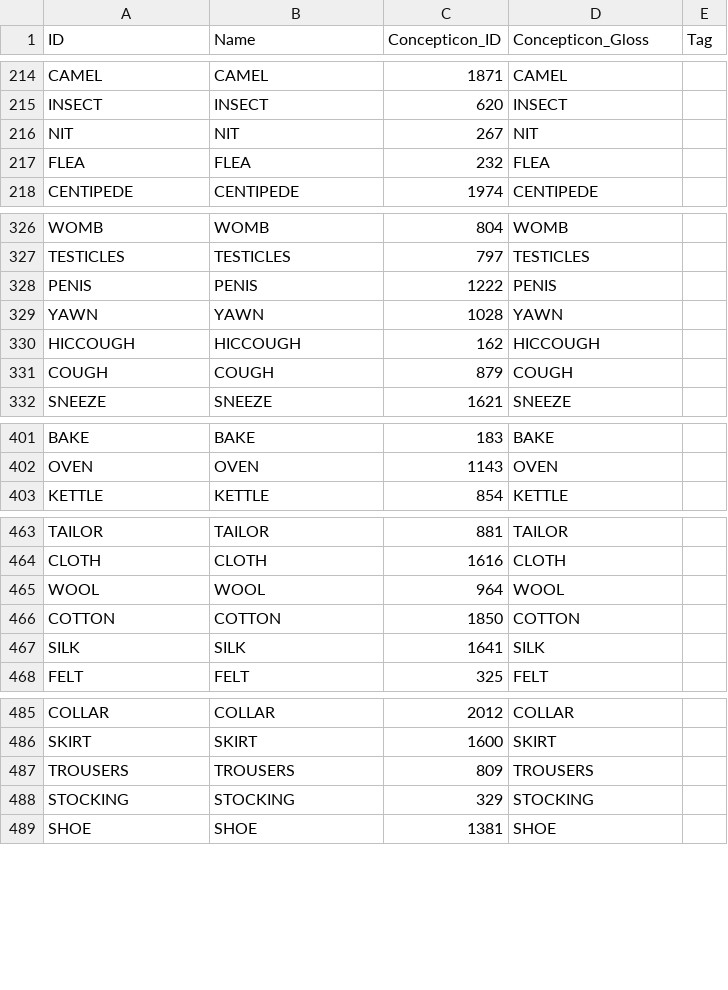
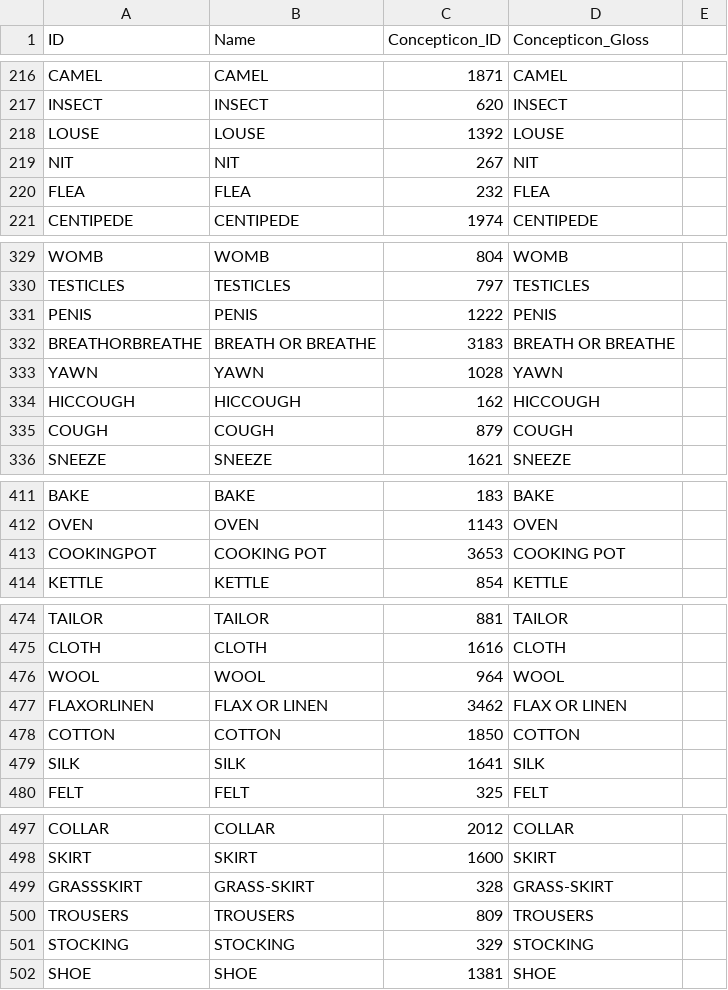
Before and after one commit to lexibank/sabor, a CSV file: cldf/parameters.csv, drawn as a sheet; only a part is shown, gaps mark what is left out; the diff covers the shown part only.

```diff
--- a/cldf/parameters.csv
+++ b/cldf/parameters.csv
@@ -1 +1 @@
-ID,Name,Concepticon_ID,Concepticon_Gloss,Tag
+ID,Name,Concepticon_ID,Concepticon_Gloss
@@ -215,0 +218 @@ INSECT,INSECT,620,INSECT,
+LOUSE,LOUSE,1392,LOUSE
@@ -328,0 +332 @@ PENIS,PENIS,1222,PENIS,
+BREATHORBREATHE,BREATH OR BREATHE,3183,BREATH OR BREATHE
@@ -402,0 +413 @@ OVEN,OVEN,1143,OVEN,
+COOKINGPOT,COOKING POT,3653,COOKING POT
@@ -465,0 +477 @@ WOOL,WOOL,964,WOOL,
+FLAXORLINEN,FLAX OR LINEN,3462,FLAX OR LINEN
@@ -486,0 +499 @@ SKIRT,SKIRT,1600,SKIRT,
+GRASSSKIRT,GRASS-SKIRT,328,GRASS-SKIRT
```
Also changed, not shown: 28 added rows elsewhere in this file, cldf/languages.csv, 10 other files.
